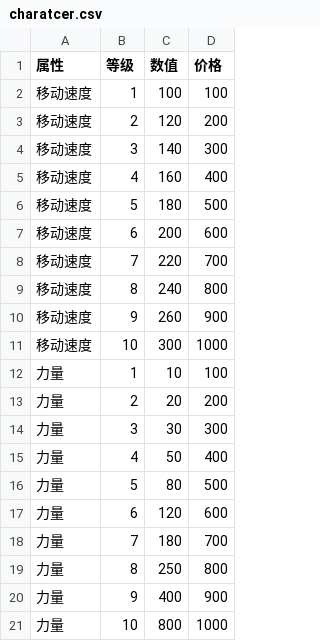
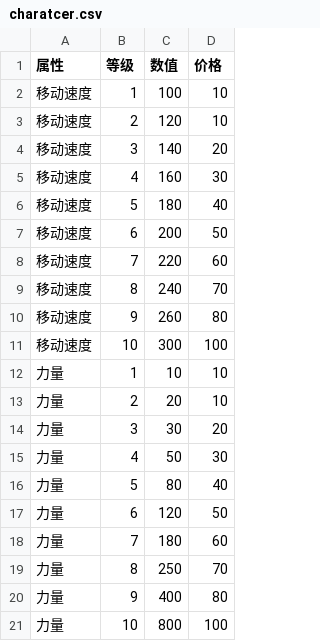
Before and after one commit to Van0727/MewFactory, a CSV file: data/charatcer.csv, drawn as a sheet.

```diff
--- a/data/charatcer.csv
+++ b/data/charatcer.csv
@@ -1,21 +1,21 @@
 属性,等级,数值,价格
-移动速度,1,100,100
-移动速度,2,120,200
-移动速度,3,140,300
-移动速度,4,160,400
-移动速度,5,180,500
-移动速度,6,200,600
-移动速度,7,220,700
-移动速度,8,240,800
-移动速度,9,260,900
-移动速度,10,300,1000
-力量,1,10,100
-力量,2,20,200
-力量,3,30,300
-力量,4,50,400
-力量,5,80,500
-力量,6,120,600
-力量,7,180,700
-力量,8,250,800
-力量,9,400,900
-力量,10,800,1000
+移动速度,1,100,10
+移动速度,2,120,10
+移动速度,3,140,20
+移动速度,4,160,30
+移动速度,5,180,40
+移动速度,6,200,50
+移动速度,7,220,60
+移动速度,8,240,70
+移动速度,9,260,80
+移动速度,10,300,100
+力量,1,10,10
+力量,2,20,10
+力量,3,30,20
+力量,4,50,30
+力量,5,80,40
+力量,6,120,50
+力量,7,180,60
+力量,8,250,70
+力量,9,400,80
+力量,10,800,100
```
Also changed, not shown: data/cat_house.csv, 18 other files.
